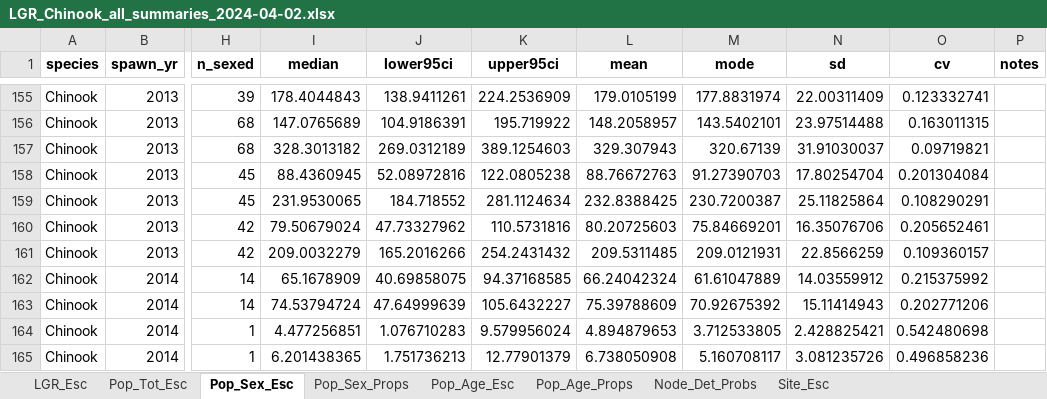
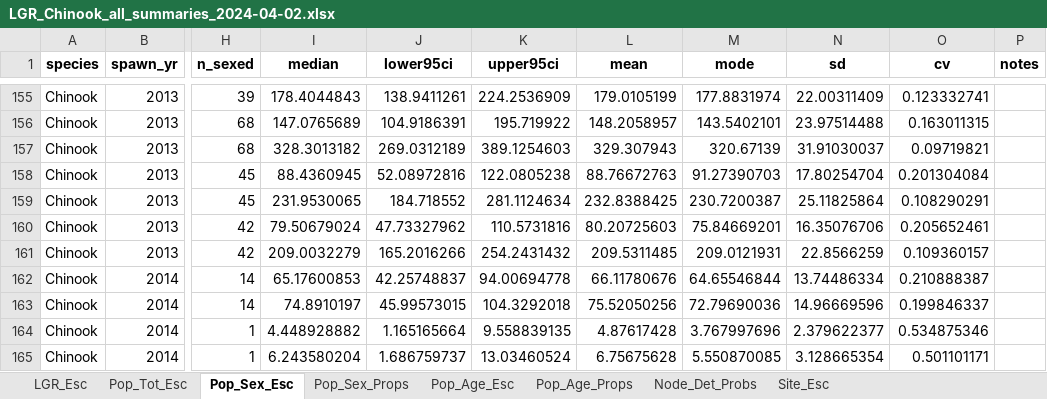
Before and after one commit to NPTfisheries/SnakeRiverFishStatus, an Excel workbook: output/syntheses/LGR_Chinook_all_summaries_2024-04-02.xlsx, sheet Pop_Sex_Esc, drawn as a sheet; only a part is shown, gaps mark what is left out; values as stored, in another font and other column widths than the file's, no borders; the diff covers the shown part only; the diff names each change by its address in the sheet, - before the commit and + after, or states it on an @@ line.

```diff
--- a/output/syntheses/LGR_Chinook_all_summaries_2024-04-02.xlsx (sheet Pop_Sex_Esc)
+++ b/output/syntheses/LGR_Chinook_all_summaries_2024-04-02.xlsx (sheet Pop_Sex_Esc)
-I162 (median): 65.1678909
+I162 (median): 65.17600853
-J162 (lower95ci): 40.69858075
+J162 (lower95ci): 42.25748837
-K162 (upper95ci): 94.37168585
+K162 (upper95ci): 94.00694778
-L162 (mean): 66.24042324
+L162 (mean): 66.11780676
-M162 (mode): 61.61047889
+M162 (mode): 64.65546844
-N162 (sd): 14.03559912
+N162 (sd): 13.74486334
-O162 (cv): 0.215375992
+O162 (cv): 0.210888387
-I163 (median): 74.53794724
+I163 (median): 74.8910197
-J163 (lower95ci): 47.64999639
+J163 (lower95ci): 45.99573015
-K163 (upper95ci): 105.6432227
+K163 (upper95ci): 104.3292018
-L163 (mean): 75.39788609
+L163 (mean): 75.52050256
-M163 (mode): 70.92675392
+M163 (mode): 72.79690036
-N163 (sd): 15.11414943
+N163 (sd): 14.96669596
-O163 (cv): 0.202771206
+O163 (cv): 0.199846337
-I164 (median): 4.477256851
+I164 (median): 4.448928882
-J164 (lower95ci): 1.076710283
+J164 (lower95ci): 1.165165664
-K164 (upper95ci): 9.579956024
+K164 (upper95ci): 9.558839135
-L164 (mean): 4.894879653
+L164 (mean): 4.87617428
-M164 (mode): 3.712533805
+M164 (mode): 3.767997696
-N164 (sd): 2.428825421
+N164 (sd): 2.379622377
-O164 (cv): 0.542480698
+O164 (cv): 0.534875346
-I165 (median): 6.201438365
+I165 (median): 6.243580204
-J165 (lower95ci): 1.751736213
+J165 (lower95ci): 1.686759737
-K165 (upper95ci): 12.77901379
+K165 (upper95ci): 13.03460524
-L165 (mean): 6.738050908
+L165 (mean): 6.75675628
-M165 (mode): 5.160708117
+M165 (mode): 5.550870085
-N165 (sd): 3.081235726
+N165 (sd): 3.128665354
-O165 (cv): 0.496858236
+O165 (cv): 0.501101171
```
Also changed, not shown: 266 edited cells elsewhere in this sheet, sheet Pop_Age_Esc, sheet Pop_Age_Props, sheet Pop_Sex_Props, 12 other files.
